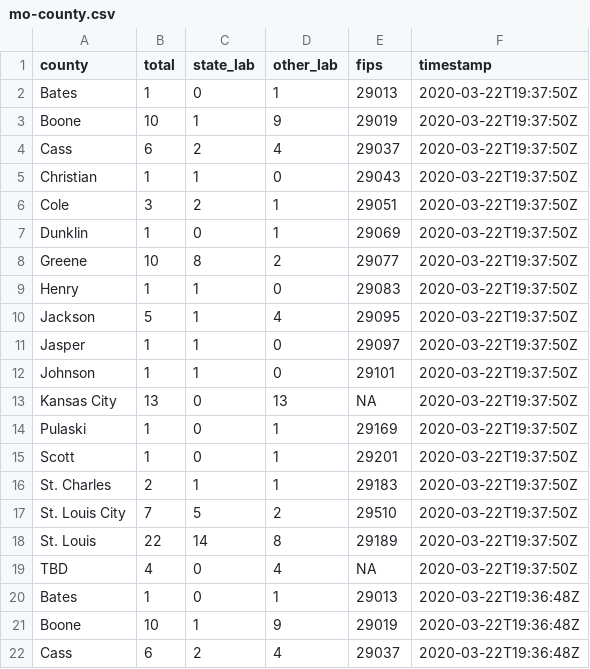
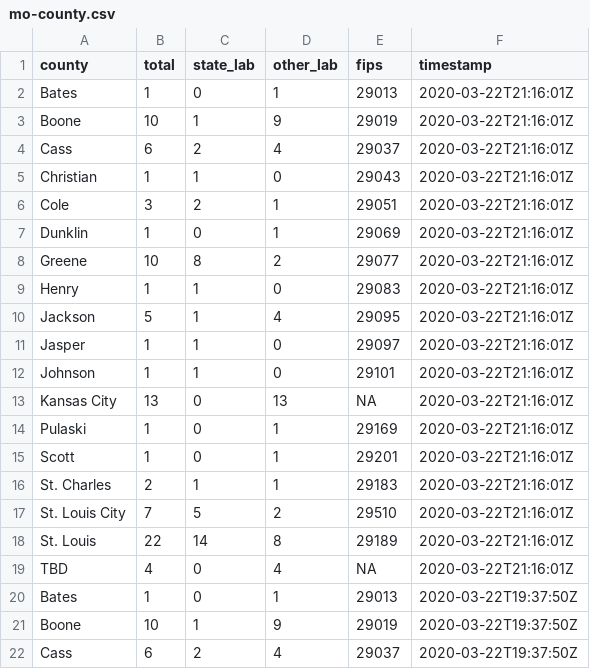
Before and after one commit to mkearney/covid-19-missouri, a CSV file: data/mo-county.csv, drawn as a sheet; only a part is shown; the shorter side is filled out with more unchanged rows; the diff names each change by its address in the sheet, - before the commit and + after, or states it on an @@ line.

```diff
--- a/data/mo-county.csv
+++ b/data/mo-county.csv
+row 2: Bates | 1 | 0 | 1 | 29013 | 2020-03-22T21:16:01Z
+row 3: Boone | 10 | 1 | 9 | 29019 | 2020-03-22T21:16:01Z
+row 4: Cass | 6 | 2 | 4 | 29037 | 2020-03-22T21:16:01Z
+row 5: Christian | 1 | 1 | 0 | 29043 | 2020-03-22T21:16:01Z
+row 6: Cole | 3 | 2 | 1 | 29051 | 2020-03-22T21:16:01Z
+row 7: Dunklin | 1 | 0 | 1 | 29069 | 2020-03-22T21:16:01Z
+row 8: Greene | 10 | 8 | 2 | 29077 | 2020-03-22T21:16:01Z
+row 9: Henry | 1 | 1 | 0 | 29083 | 2020-03-22T21:16:01Z
+row 10: Jackson | 5 | 1 | 4 | 29095 | 2020-03-22T21:16:01Z
+row 11: Jasper | 1 | 1 | 0 | 29097 | 2020-03-22T21:16:01Z
+row 12: Johnson | 1 | 1 | 0 | 29101 | 2020-03-22T21:16:01Z
+row 13: Kansas City | 13 | 0 | 13 | NA | 2020-03-22T21:16:01Z
+row 14: Pulaski | 1 | 0 | 1 | 29169 | 2020-03-22T21:16:01Z
+row 15: Scott | 1 | 0 | 1 | 29201 | 2020-03-22T21:16:01Z
+row 16: St. Charles | 2 | 1 | 1 | 29183 | 2020-03-22T21:16:01Z
+row 17: St. Louis City | 7 | 5 | 2 | 29510 | 2020-03-22T21:16:01Z
+row 18: St. Louis | 22 | 14 | 8 | 29189 | 2020-03-22T21:16:01Z
+row 19: TBD | 4 | 0 | 4 | NA | 2020-03-22T21:16:01Z
```
Also changed, not shown: data/mo-total.csv, 2 other files.
